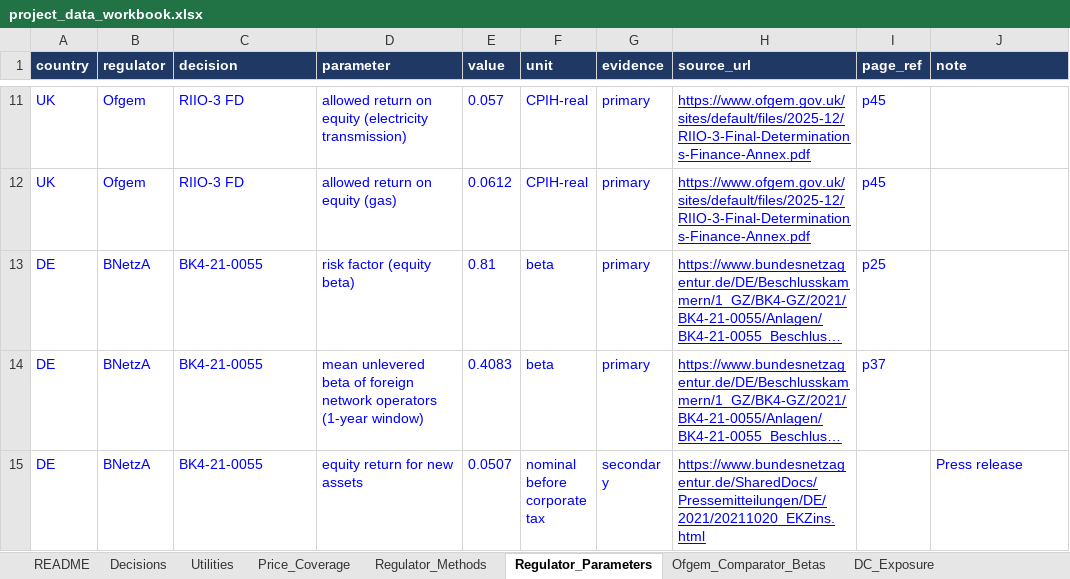
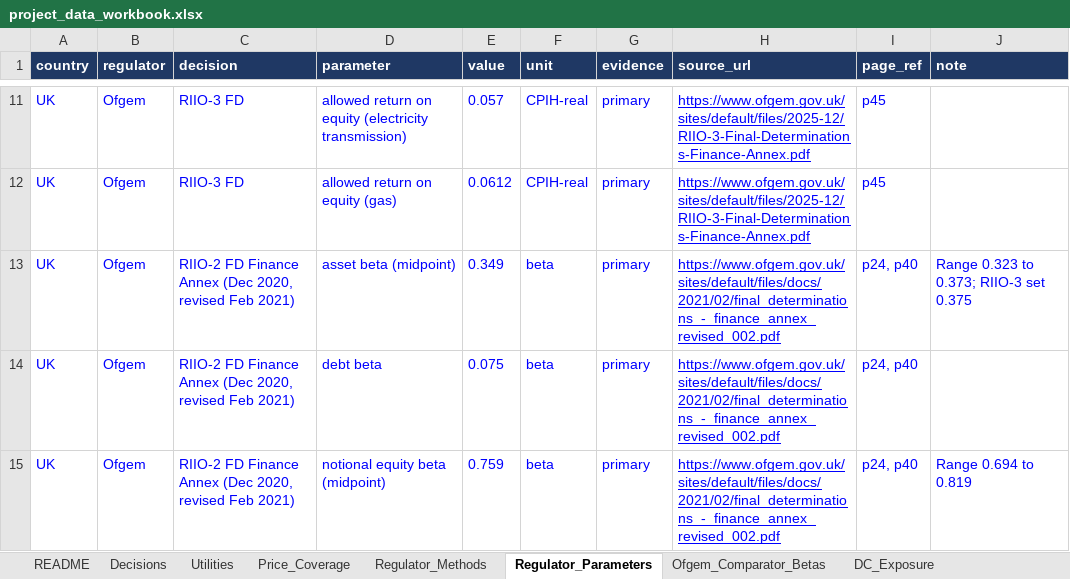
Before and after one commit to arianshiraz/ai-utility-cost-of-capital, an Excel workbook: data/project_data_workbook.xlsx, sheet Regulator_Parameters, drawn as a sheet; only a part is shown, gaps mark what is left out; the shorter side is filled out with more unchanged rows; long unchanged cells end in …; values as stored, in another font and other column widths than the file's, no borders; the diff covers the shown part only; the diff names each change by its address in the sheet, - before the commit and + after, or states it on an @@ line.

```diff
--- a/data/project_data_workbook.xlsx (sheet Regulator_Parameters)
+++ b/data/project_data_workbook.xlsx (sheet Regulator_Parameters)
+row 13: UK | Ofgem | RIIO-2 FD Finance Annex (Dec 2020, revised Feb 2021) | asset beta (midpoint) | 0.349 | beta | primary | https://www.ofgem.gov.uk/sites/default/files/docs/2021/02/final_determinations_-_finance_annex_revised_002.pdf | p24, p40 | Range 0.323 to 0.373; RIIO-3 set 0.375
+row 14: UK | Ofgem | RIIO-2 FD Finance Annex (Dec 2020, revised Feb 2021) | debt beta | 0.075 | beta | primary | https://www.ofgem.gov.uk/sites/default/files/docs/2021/02/final_determinations_-_finance_annex_revised_002.pdf | p24, p40
+row 15: UK | Ofgem | RIIO-2 FD Finance Annex (Dec 2020, revised Feb 2021) | notional equity beta (midpoint) | 0.759 | beta | primary | https://www.ofgem.gov.uk/sites/default/files/docs/2021/02/final_determinations_-_finance_annex_revised_002.pdf | p24, p40 | Range 0.694 to 0.819
```
Also changed, not shown: 6 added rows elsewhere in this sheet, sheet Yields_Coverage, sheet README, other sheet tabs, 13 other files.
